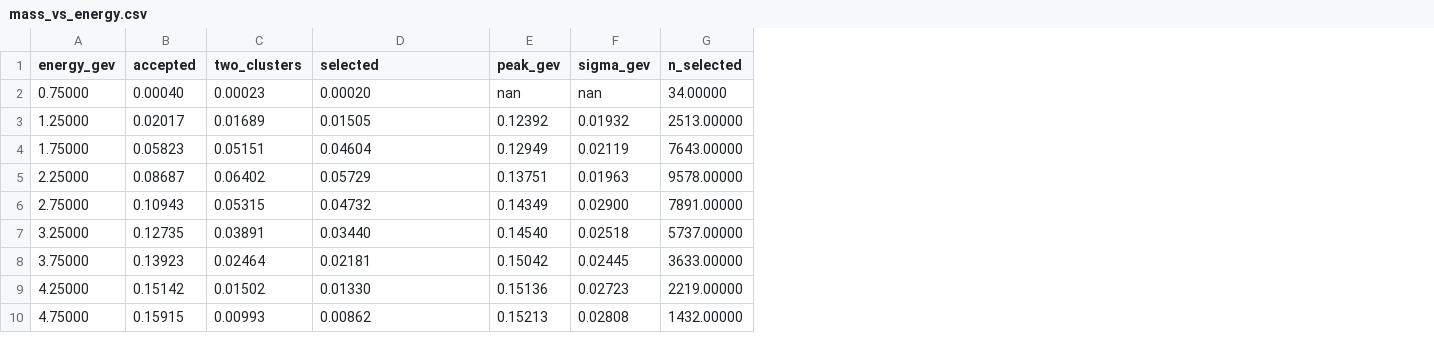
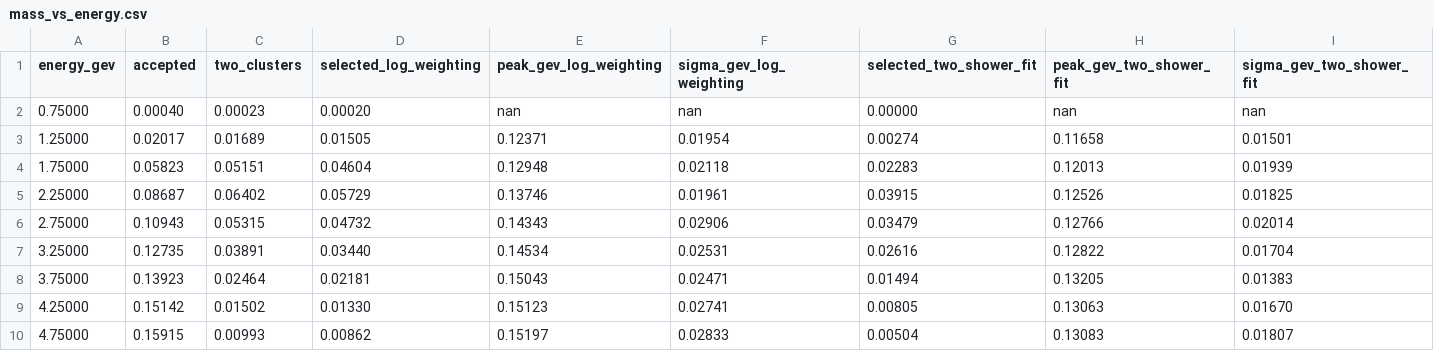
Before and after one commit to razagoat12/pi0-resolve, a CSV file: studies/phase2/results/mass_vs_energy.csv, drawn as a sheet; removed rows and columns are numbered as before the commit, all else as after; the diff names each change by its address in the sheet, - before the commit and + after, or states it on an @@ line.

```diff
--- a/studies/phase2/results/mass_vs_energy.csv
+++ b/studies/phase2/results/mass_vs_energy.csv
-column E (peak_gev), rows 2-10: nan | 0.12392 | 0.12949 | 0.13751 | 0.14349 | 0.14540 | 0.15042 | 0.15136 | 0.15213
-column F (sigma_gev), rows 2-10: nan | 0.01932 | 0.02119 | 0.01963 | 0.02900 | 0.02518 | 0.02445 | 0.02723 | 0.02808
-column G (n_selected), rows 2-10: 34.00000 | 2513.00000 | 7643.00000 | 9578.00000 | 7891.00000 | 5737.00000 | 3633.00000 | 2219.00000 | 1432.00000
+column E (peak_gev_log_weighting), rows 2-10: nan | 0.12371 | 0.12948 | 0.13746 | 0.14343 | 0.14534 | 0.15043 | 0.15123 | 0.15197
+column F (sigma_gev_log_weighting), rows 2-10: nan | 0.01954 | 0.02118 | 0.01961 | 0.02906 | 0.02531 | 0.02471 | 0.02741 | 0.02833
+column G (selected_two_shower_fit), rows 2-10: 0.00000 | 0.00274 | 0.02283 | 0.03915 | 0.03479 | 0.02616 | 0.01494 | 0.00805 | 0.00504
+column H (peak_gev_two_shower_fit), rows 2-10: nan | 0.11658 | 0.12013 | 0.12526 | 0.12766 | 0.12822 | 0.13205 | 0.13063 | 0.13083
+column I (sigma_gev_two_shower_fit), rows 2-10: nan | 0.01501 | 0.01939 | 0.01825 | 0.02014 | 0.01704 | 0.01383 | 0.01670 | 0.01807
-D1: selected
+D1: selected_log_weighting
```
Also changed, not shown: 8 other files.
